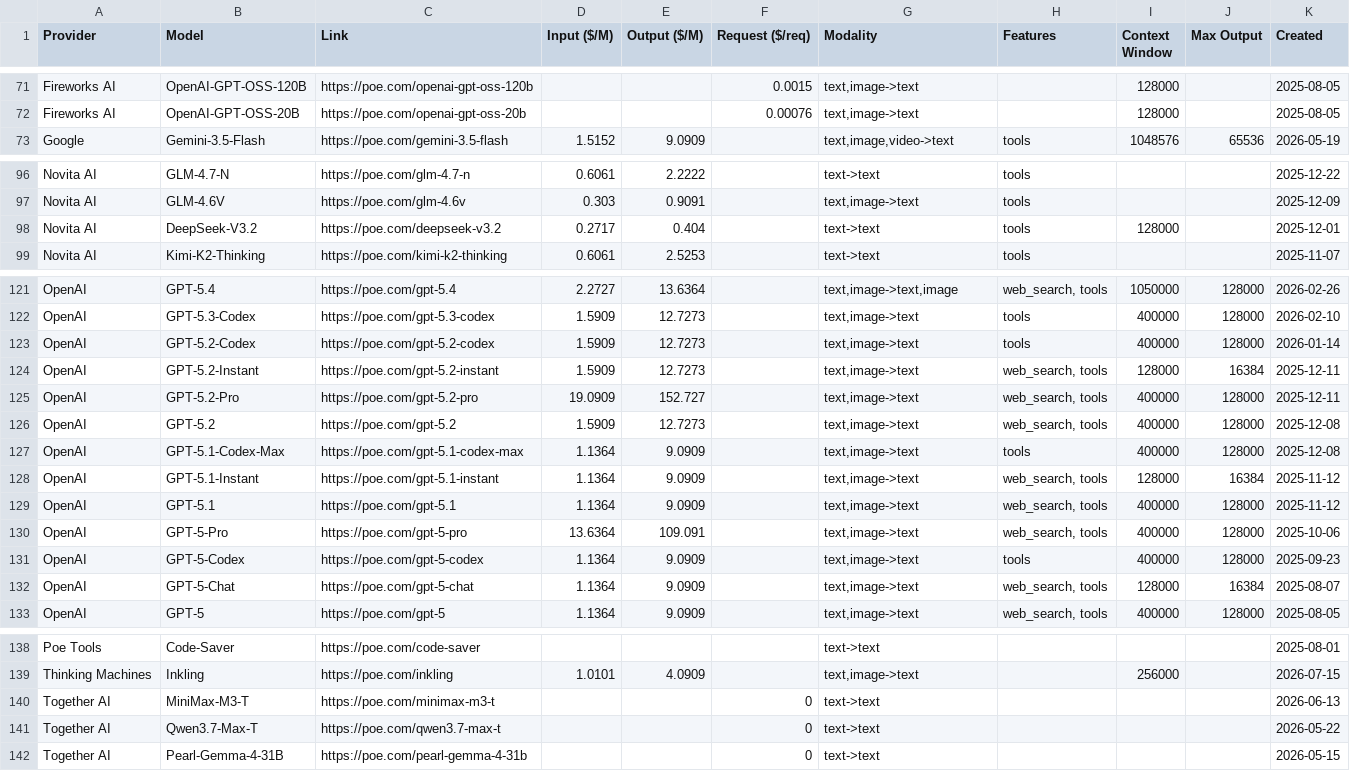
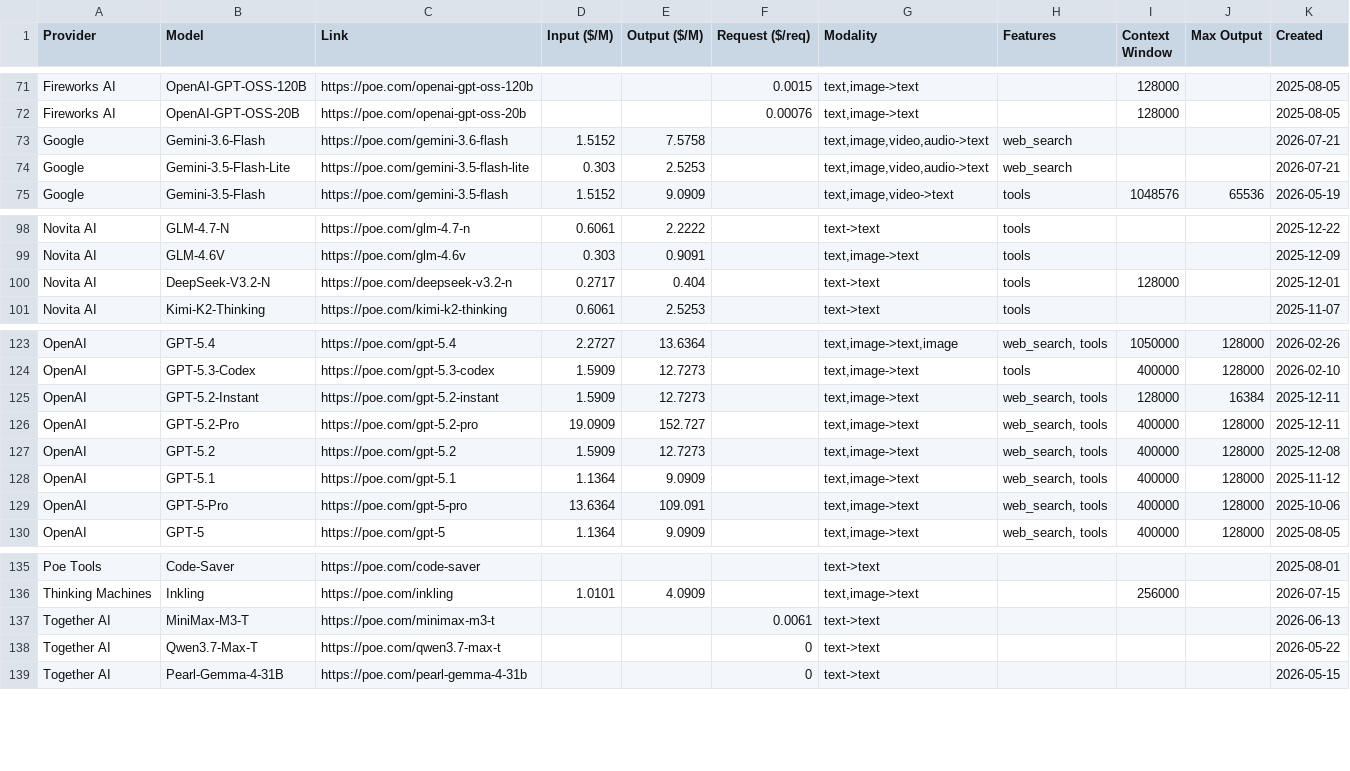
Before and after one commit to hezhizhen/tables-in-markdown, a CSV file: data/poe.csv, drawn as a sheet; only a part is shown, gaps mark what is left out.

```diff
--- a/data/poe.csv
+++ b/data/poe.csv
@@ -72,2 +72,4 @@ Fireworks AI,OpenAI-GPT-OSS-120B,https://poe.com/openai-gpt-oss-120b,,,0.0015,"t
 Fireworks AI,OpenAI-GPT-OSS-20B,https://poe.com/openai-gpt-oss-20b,,,0.00076,"text,image->text",,128000,,2025-08-05
+Google,Gemini-3.6-Flash,https://poe.com/gemini-3.6-flash,1.5152,7.5758,,"text,image,video,audio->text",web_search,,,2026-07-21
+Google,Gemini-3.5-Flash-Lite,https://poe.com/gemini-3.5-flash-lite,0.303,2.5253,,"text,image,video,audio->text",web_search,,,2026-07-21
 Google,Gemini-3.5-Flash,https://poe.com/gemini-3.5-flash,1.5152,9.0909,,"text,image,video->text",tools,1048576,65536,2026-05-19
@@ -97,3 +99,3 @@ Novita AI,GLM-4.7-N,https://poe.com/glm-4.7-n,0.6061,2.2222,,text->text,tools,,,
 Novita AI,GLM-4.6V,https://poe.com/glm-4.6v,0.303,0.9091,,"text,image->text",tools,,,2025-12-09
-Novita AI,DeepSeek-V3.2,https://poe.com/deepseek-v3.2,0.2717,0.404,,text->text,tools,128000,,2025-12-01
+Novita AI,DeepSeek-V3.2-N,https://poe.com/deepseek-v3.2-n,0.2717,0.404,,text->text,tools,128000,,2025-12-01
 Novita AI,Kimi-K2-Thinking,https://poe.com/kimi-k2-thinking,0.6061,2.5253,,text->text,tools,,,2025-11-07
@@ -122,3 +124,2 @@ OpenAI,GPT-5.4,https://poe.com/gpt-5.4,2.2727,13.6364,,"text,image->text,image",
 OpenAI,GPT-5.3-Codex,https://poe.com/gpt-5.3-codex,1.5909,12.7273,,"text,image->text",tools,400000,128000,2026-02-10
-OpenAI,GPT-5.2-Codex,https://poe.com/gpt-5.2-codex,1.5909,12.7273,,"text,image->text",tools,400000,128000,2026-01-14
 OpenAI,GPT-5.2-Instant,https://poe.com/gpt-5.2-instant,1.5909,12.7273,,"text,image->text","web_search, tools",128000,16384,2025-12-11
@@ -126,8 +127,4 @@ OpenAI,GPT-5.2-Pro,https://poe.com/gpt-5.2-pro,19.0909,152.727,,"text,image->tex
 OpenAI,GPT-5.2,https://poe.com/gpt-5.2,1.5909,12.7273,,"text,image->text","web_search, tools",400000,128000,2025-12-08
-OpenAI,GPT-5.1-Codex-Max,https://poe.com/gpt-5.1-codex-max,1.1364,9.0909,,"text,image->text",tools,400000,128000,2025-12-08
-OpenAI,GPT-5.1-Instant,https://poe.com/gpt-5.1-instant,1.1364,9.0909,,"text,image->text","web_search, tools",128000,16384,2025-11-12
 OpenAI,GPT-5.1,https://poe.com/gpt-5.1,1.1364,9.0909,,"text,image->text","web_search, tools",400000,128000,2025-11-12
 OpenAI,GPT-5-Pro,https://poe.com/gpt-5-pro,13.6364,109.091,,"text,image->text","web_search, tools",400000,128000,2025-10-06
-OpenAI,GPT-5-Codex,https://poe.com/gpt-5-codex,1.1364,9.0909,,"text,image->text",tools,400000,128000,2025-09-23
-OpenAI,GPT-5-Chat,https://poe.com/gpt-5-chat,1.1364,9.0909,,"text,image->text","web_search, tools",128000,16384,2025-08-07
 OpenAI,GPT-5,https://poe.com/gpt-5,1.1364,9.0909,,"text,image->text","web_search, tools",400000,128000,2025-08-05
@@ -139,3 +136,3 @@ Poe Tools,Code-Saver,https://poe.com/code-saver,,,,text->text,,,,2025-08-01
 Thinking Machines,Inkling,https://poe.com/inkling,1.0101,4.0909,,"text,image->text",,256000,,2026-07-15
-Together AI,MiniMax-M3-T,https://poe.com/minimax-m3-t,,,0,text->text,,,,2026-06-13
+Together AI,MiniMax-M3-T,https://poe.com/minimax-m3-t,,,0.0061,text->text,,,,2026-06-13
 Together AI,Qwen3.7-Max-T,https://poe.com/qwen3.7-max-t,,,0,text->text,,,,2026-05-22
```
